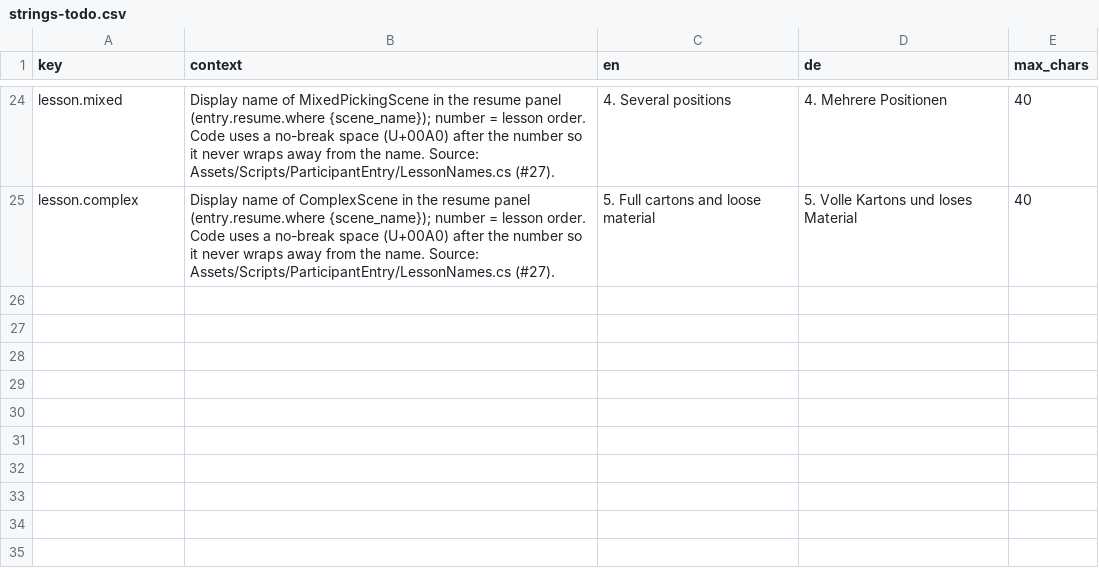
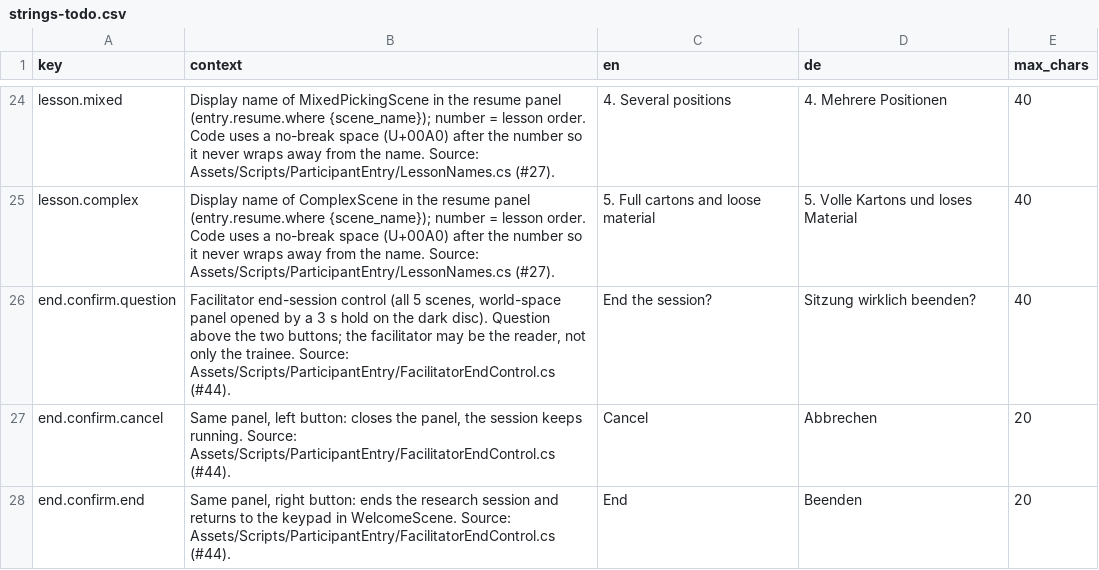
Before and after one commit to ttquynhdo/xrpick-v2, a CSV file: docs/i18n/strings-todo.csv, drawn as a sheet; only a part is shown, gaps mark what is left out; the diff names each change by its address in the sheet, - before the commit and + after, or states it on an @@ line.

```diff
--- a/docs/i18n/strings-todo.csv
+++ b/docs/i18n/strings-todo.csv
+row 26: end.confirm.question | Facilitator end-session control (all 5 scenes, world-space panel opened by a 3 s hold on the dark disc). Question above the two buttons; the facilitator may be the reader, not only the trainee. Source: Assets/Scripts/ParticipantEntry/FacilitatorEndControl.cs (#44). | End the session? | Sitzung wirklich beenden? | 40
+row 27: end.confirm.cancel | Same panel, left button: closes the panel, the session keeps running. Source: Assets/Scripts/ParticipantEntry/FacilitatorEndControl.cs (#44). | Cancel | Abbrechen | 20
+row 28: end.confirm.end | Same panel, right button: ends the research session and returns to the keypad in WelcomeScene. Source: Assets/Scripts/ParticipantEntry/FacilitatorEndControl.cs (#44). | End | Beenden | 20
```
Also changed, not shown: docs/i18n/review-status.csv, 4 other files.
